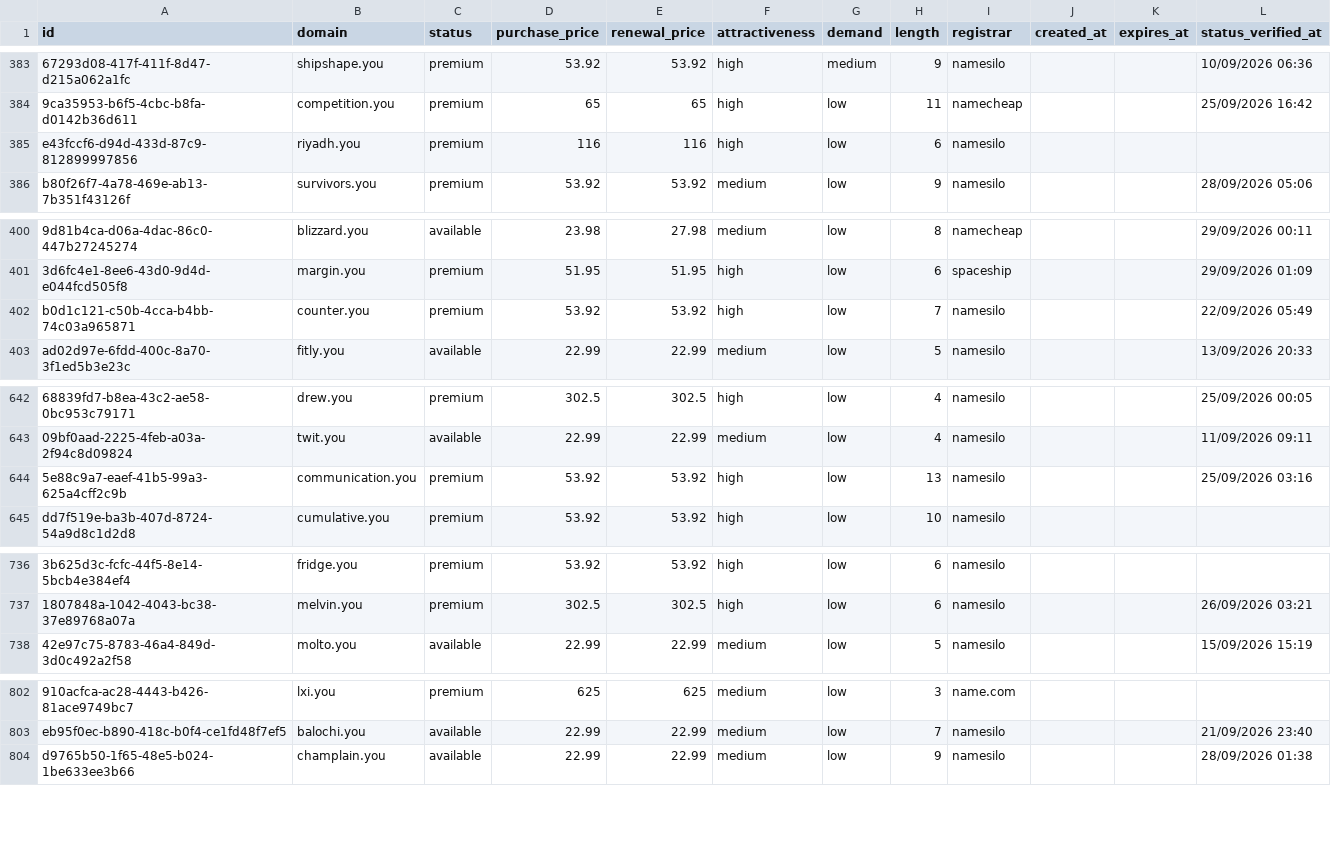
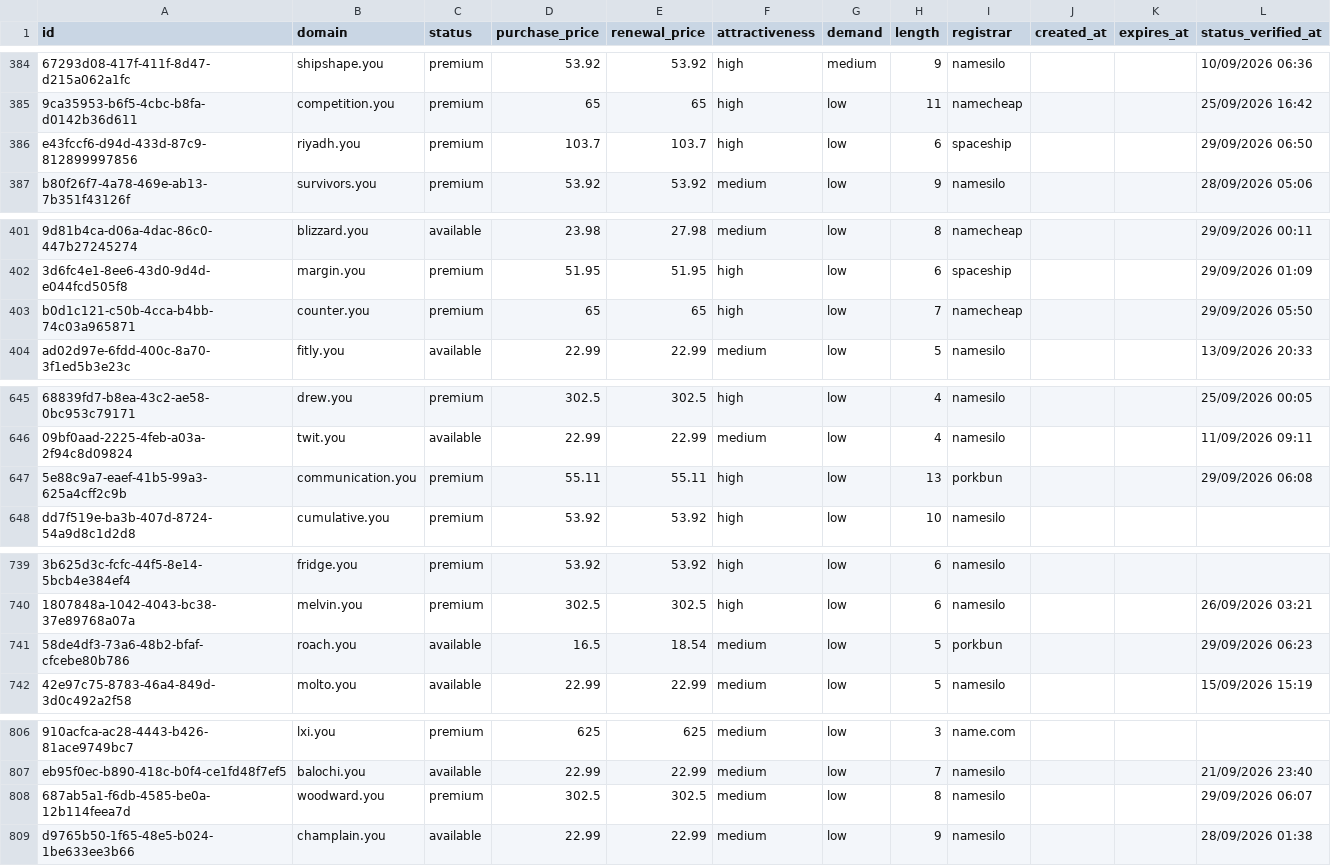
Before and after one commit to UniqueDomains/you-oneword-domains, a CSV file: you.csv, drawn as a sheet; only a part is shown, gaps mark what is left out; addresses are those after the commit; the diff covers the shown part only; the diff names each change by its address in the sheet, - before the commit and + after, or states it on an @@ line.

```diff
--- a/you.csv
+++ b/you.csv
-D386 (purchase_price): 116
+D386 (purchase_price): 103.7
-E386 (renewal_price): 116
+E386 (renewal_price): 103.7
-I386 (registrar): namesilo
+I386 (registrar): spaceship
-L386 (status_verified_at): (empty)
+L386 (status_verified_at): 29/09/2026 06:50
-D403 (purchase_price): 53.92
+D403 (purchase_price): 65
-E403 (renewal_price): 53.92
+E403 (renewal_price): 65
-I403 (registrar): namesilo
+I403 (registrar): namecheap
-L403 (status_verified_at): 22/09/2026 05:49
+L403 (status_verified_at): 29/09/2026 05:50
-D647 (purchase_price): 53.92
+D647 (purchase_price): 55.11
-E647 (renewal_price): 53.92
+E647 (renewal_price): 55.11
-I647 (registrar): namesilo
+I647 (registrar): porkbun
-L647 (status_verified_at): 25/09/2026 03:16
+L647 (status_verified_at): 29/09/2026 06:08
+row 741: 58de4df3-73a6-48b2-bfaf-cfcebe80b786 | roach.you | available | 16.5 | 18.54 | medium | low | 5 | porkbun |  |  | 29/09/2026 06:23
+row 808: 687ab5a1-f6db-4585-be0a-12b114feea7d | woodward.you | premium | 302.5 | 302.5 | medium | low | 8 | namesilo |  |  | 29/09/2026 06:07
```
Also changed, not shown: 4 added rows, 6 removed rows and 1 edited cell elsewhere in this file, 3 other files.
